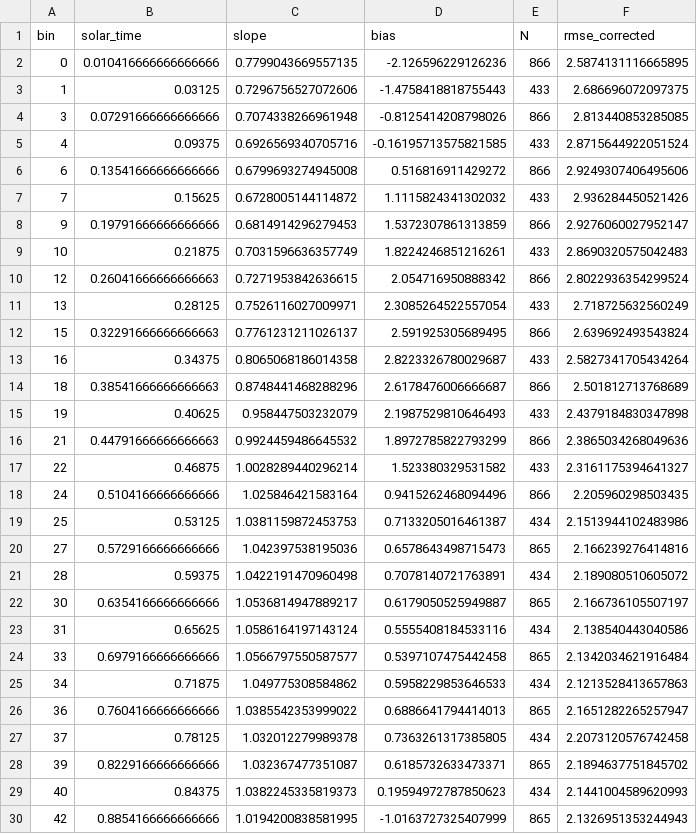
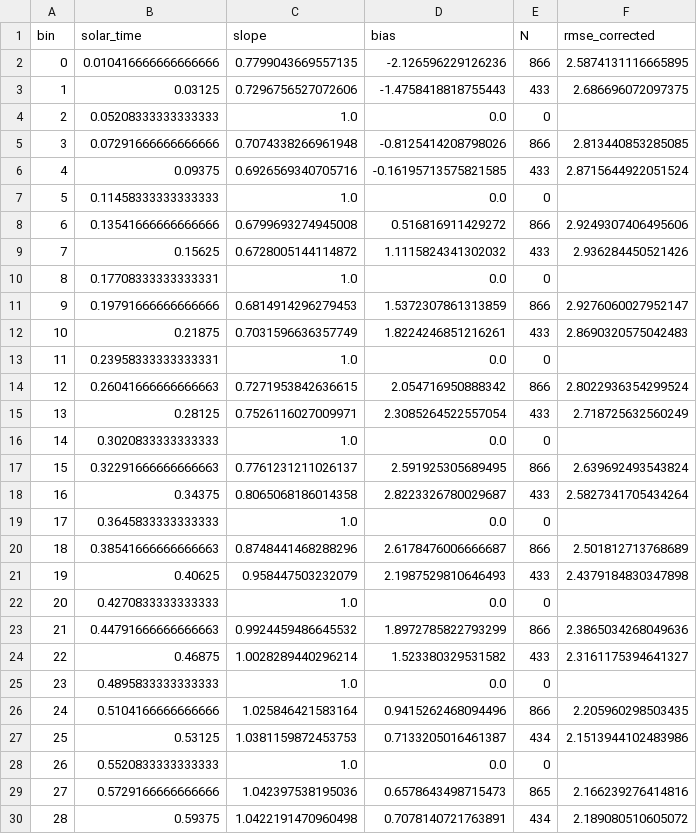
Before and after one commit to estevesjh/RubinsOraclePaper, a CSV file: results/meteoblue_correction_per_solartime.csv, drawn as a sheet; only a part is shown; the shorter side is filled out with more unchanged rows; the diff covers the shown part only.

```diff
--- a/results/meteoblue_correction_per_solartime.csv
+++ b/results/meteoblue_correction_per_solartime.csv
@@ -3,18 +3,27 @@ bin,solar_time,slope,bias,N,rmse_corrected
 1,0.03125,0.7296756527072606,-1.4758418818755443,433,2.686696072097375
+2,0.05208333333333333,1.0,0.0,0,
 3,0.07291666666666666,0.7074338266961948,-0.8125414208798026,866,2.813440853285085
 4,0.09375,0.6926569340705716,-0.16195713575821585,433,2.8715644922051524
+5,0.11458333333333333,1.0,0.0,0,
 6,0.13541666666666666,0.6799693274945008,0.516816911429272,866,2.9249307406495606
 7,0.15625,0.6728005144114872,1.1115824341302032,433,2.936284450521426
+8,0.17708333333333331,1.0,0.0,0,
 9,0.19791666666666666,0.6814914296279453,1.5372307861313859,866,2.9276060027952147
 10,0.21875,0.7031596636357749,1.8224246851216261,433,2.8690320575042483
+11,0.23958333333333331,1.0,0.0,0,
 12,0.26041666666666663,0.7271953842636615,2.054716950888342,866,2.8022936354299524
 13,0.28125,0.7526116027009971,2.3085264522557054,433,2.718725632560249
+14,0.3020833333333333,1.0,0.0,0,
 15,0.32291666666666663,0.7761231211026137,2.591925305689495,866,2.639692493543824
 16,0.34375,0.8065068186014358,2.8223326780029687,433,2.5827341705434264
+17,0.3645833333333333,1.0,0.0,0,
 18,0.38541666666666663,0.8748441468288296,2.6178476006666687,866,2.501812713768689
 19,0.40625,0.958447503232079,2.1987529810646493,433,2.4379184830347898
+20,0.4270833333333333,1.0,0.0,0,
 21,0.44791666666666663,0.9924459486645532,1.8972785822793299,866,2.3865034268049636
 22,0.46875,1.0028289440296214,1.523380329531582,433,2.3161175394641327
+23,0.4895833333333333,1.0,0.0,0,
 24,0.5104166666666666,1.025846421583164,0.9415262468094496,866,2.205960298503435
 25,0.53125,1.0381159872453753,0.7133205016461387,434,2.1513944102483986
+26,0.5520833333333333,1.0,0.0,0,
 27,0.5729166666666666,1.042397538195036,0.6578643498715473,865,2.166239276414816
```
Also changed, not shown: 7 added rows elsewhere in this file, 1 other file.
